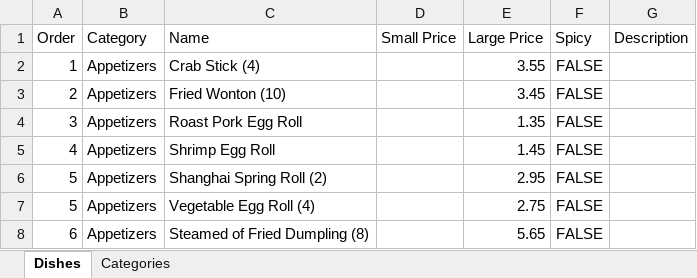
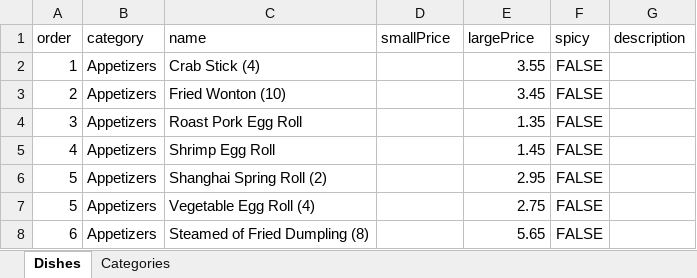
Before and after one commit to tomdng/china-king-oakville, an Excel workbook: src/content/menu.xlsx, sheet Dishes, drawn as a sheet; only a part is shown; values as stored, in another font and other column widths than the file's, no borders; charts and pictures not drawn; removed rows and columns are numbered as before the commit, all else as after; the diff names each change by its address in the sheet, - before the commit and + after, or states it on an @@ line.

Commit message:
Added basic component and rough layout of menu sections and menu dishes

```diff
--- a/src/content/menu.xlsx (sheet Dishes)
+++ b/src/content/menu.xlsx (sheet Dishes)
-row 1: Order | Category | Name | Small Price | Large Price | Spicy | Description
+row 1: order | category | name | smallPrice | largePrice | spicy | description
```
Also changed, not shown: sheet Categories, 4 other files.
